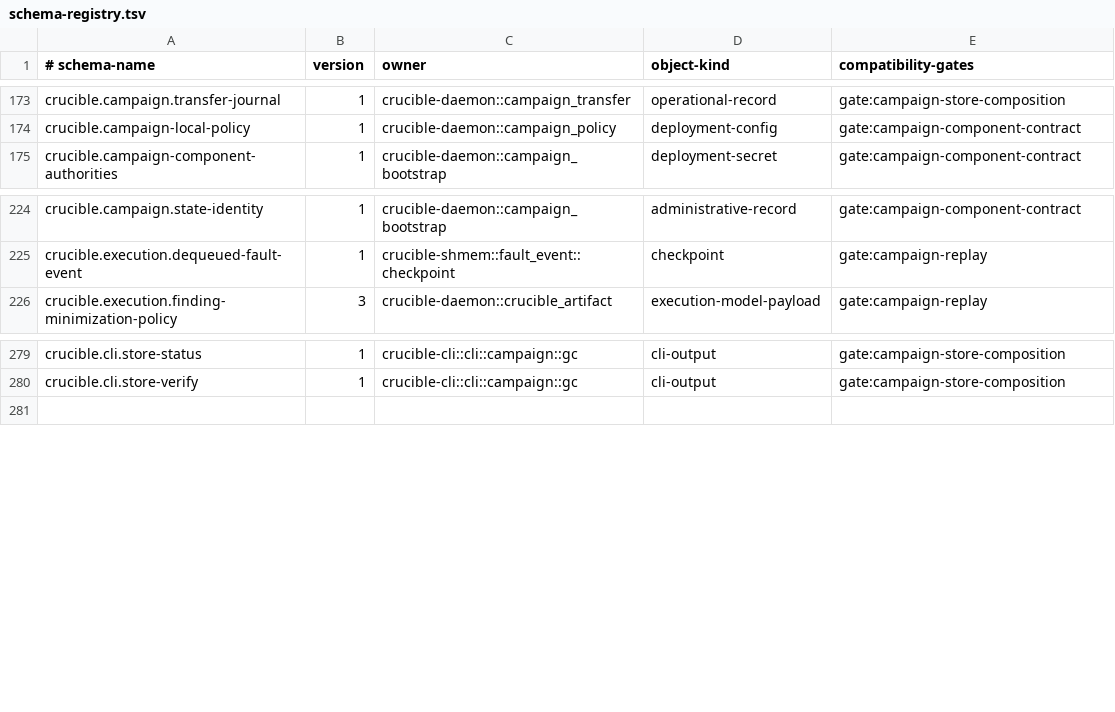
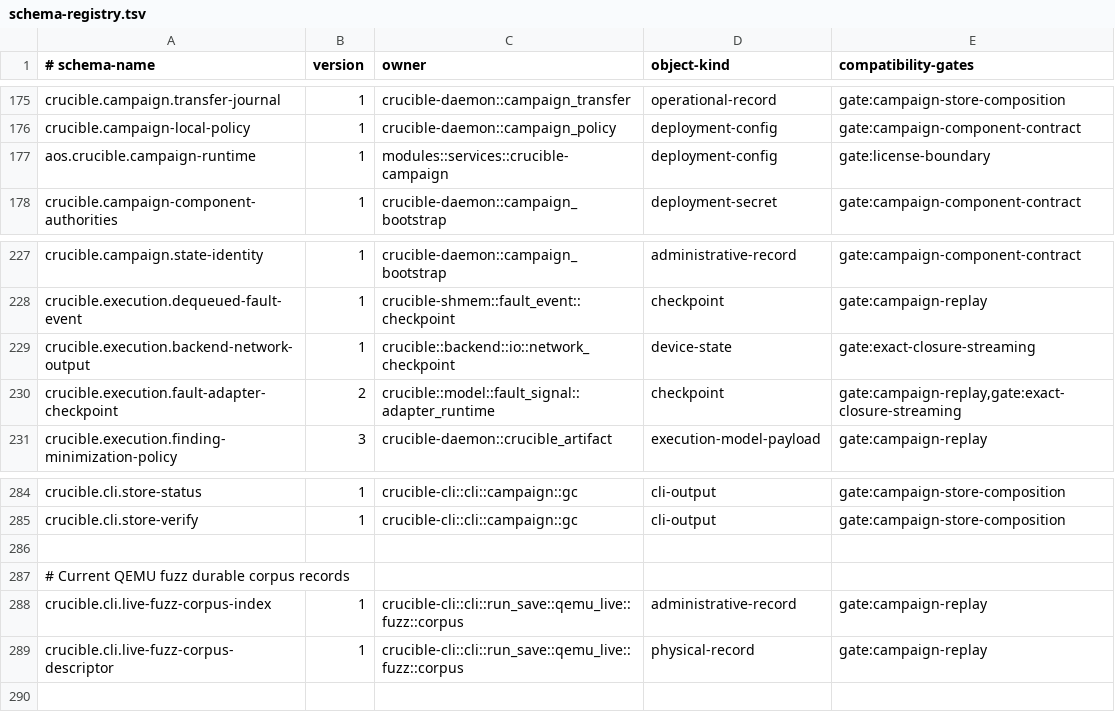
Before and after one commit to andyl-technologies/aos, a TSV file: docs/rfcs/0020-crucible-campaigns/schema-registry.tsv, drawn as a sheet; only a part is shown, gaps mark what is left out; the diff covers the shown part only.

Commit message:
Inventory untagged Crucible state formats
Signed-off-by: Dylan Plecki <dylan@andyl.com>
(cherry picked from commit d24b6debcf7896f1d7e8a3b22c6c90e37a292906)

```diff
--- a/docs/rfcs/0020-crucible-campaigns/schema-registry.tsv
+++ b/docs/rfcs/0020-crucible-campaigns/schema-registry.tsv
@@ -174,2 +176,3 @@ crucible.campaign.transfer-journal	1	crucible-daemon::campaign_transfer	operatio
 crucible.campaign-local-policy	1	crucible-daemon::campaign_policy	deployment-config	gate:campaign-component-contract
+aos.crucible.campaign-runtime	1	modules::services::crucible-campaign	deployment-config	gate:license-boundary
 crucible.campaign-component-authorities	1	crucible-daemon::campaign_bootstrap	deployment-secret	gate:campaign-component-contract
@@ -225,2 +228,4 @@ crucible.campaign.state-identity	1	crucible-daemon::campaign_bootstrap	administr
 crucible.execution.dequeued-fault-event	1	crucible-shmem::fault_event::checkpoint	checkpoint	gate:campaign-replay
+crucible.execution.backend-network-output	1	crucible::backend::io::network_checkpoint	device-state	gate:exact-closure-streaming
+crucible.execution.fault-adapter-checkpoint	2	crucible::model::fault_signal::adapter_runtime	checkpoint	gate:campaign-replay,gate:exact-closure-streaming
 crucible.execution.finding-minimization-policy	3	crucible-daemon::crucible_artifact	execution-model-payload	gate:campaign-replay
@@ -280,2 +285,6 @@ crucible.cli.store-status	1	crucible-cli::cli::campaign::gc	cli-output	gate:camp
 crucible.cli.store-verify	1	crucible-cli::cli::campaign::gc	cli-output	gate:campaign-store-composition
+
+# Current QEMU fuzz durable corpus records
+crucible.cli.live-fuzz-corpus-index	1	crucible-cli::cli::run_save::qemu_live::fuzz::corpus	administrative-record	gate:campaign-replay
+crucible.cli.live-fuzz-corpus-descriptor	1	crucible-cli::cli::run_save::qemu_live::fuzz::corpus	physical-record	gate:campaign-replay
 
```
Also changed, not shown: 24 added rows elsewhere in this file, 1 other file.
